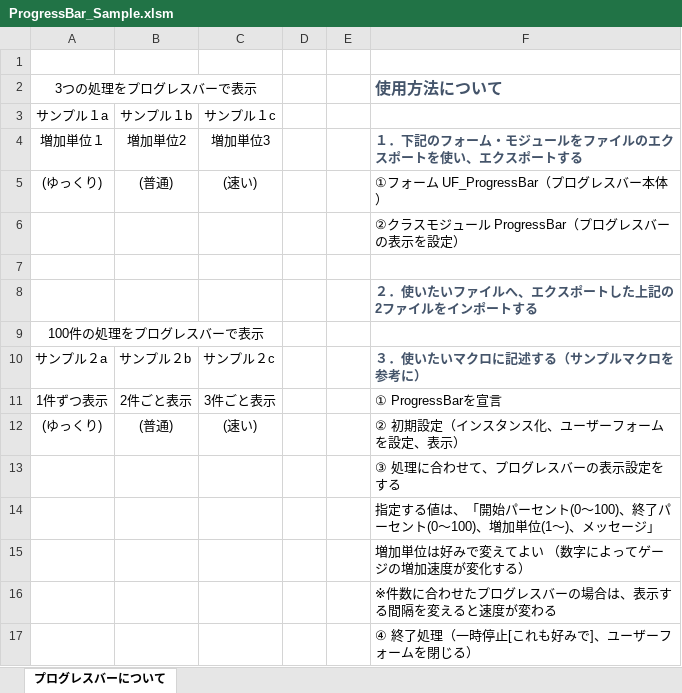
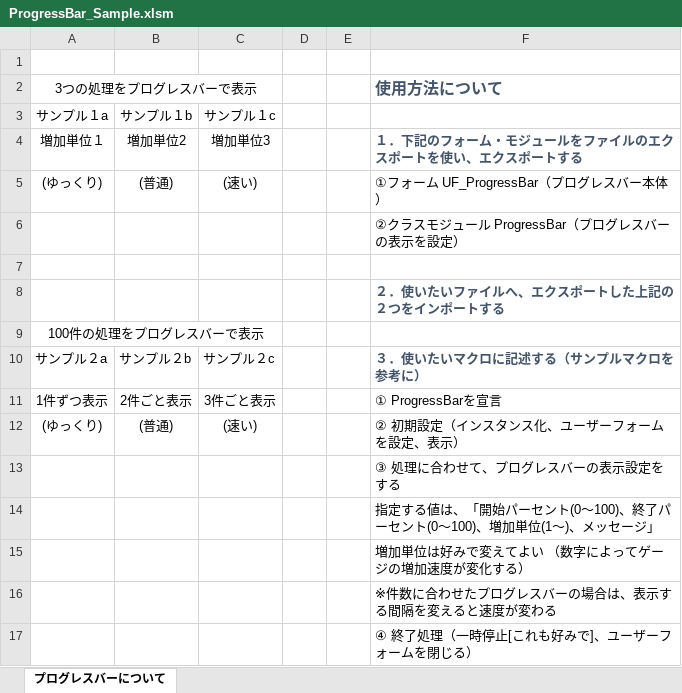
Before and after one commit to rie1234k/ExcelVBA_Class, an Excel workbook: ProgressBar/ProgressBar_Sample.xlsm, sheet プログレスバーについて, drawn as a sheet; values as stored, in another font and other column widths than the file's, no borders; charts and pictures not drawn; the diff names each change by its address in the sheet, - before the commit and + after, or states it on an @@ line.

```diff
--- a/ProgressBar/ProgressBar_Sample.xlsm (sheet プログレスバーについて)
+++ b/ProgressBar/ProgressBar_Sample.xlsm (sheet プログレスバーについて)
-F8: ２．使いたいファイルへ、エクスポートした上記の2ファイルをインポートする
+F8: ２．使いたいファイルへ、エクスポートした上記の２つをインポートする
```
Also changed, not shown: 5 other files.
